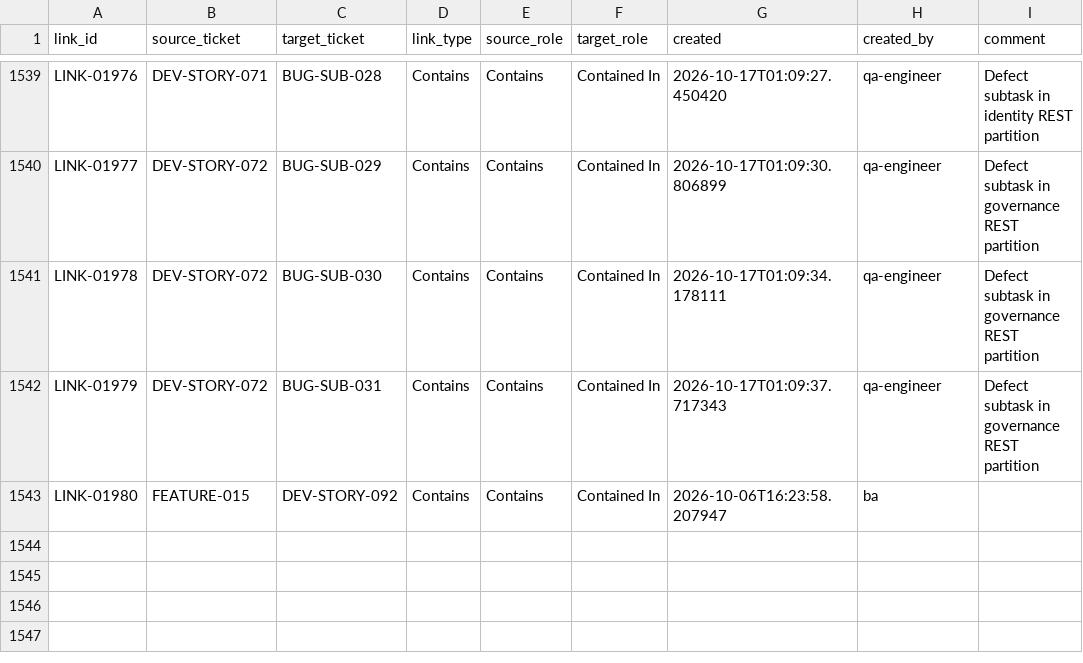
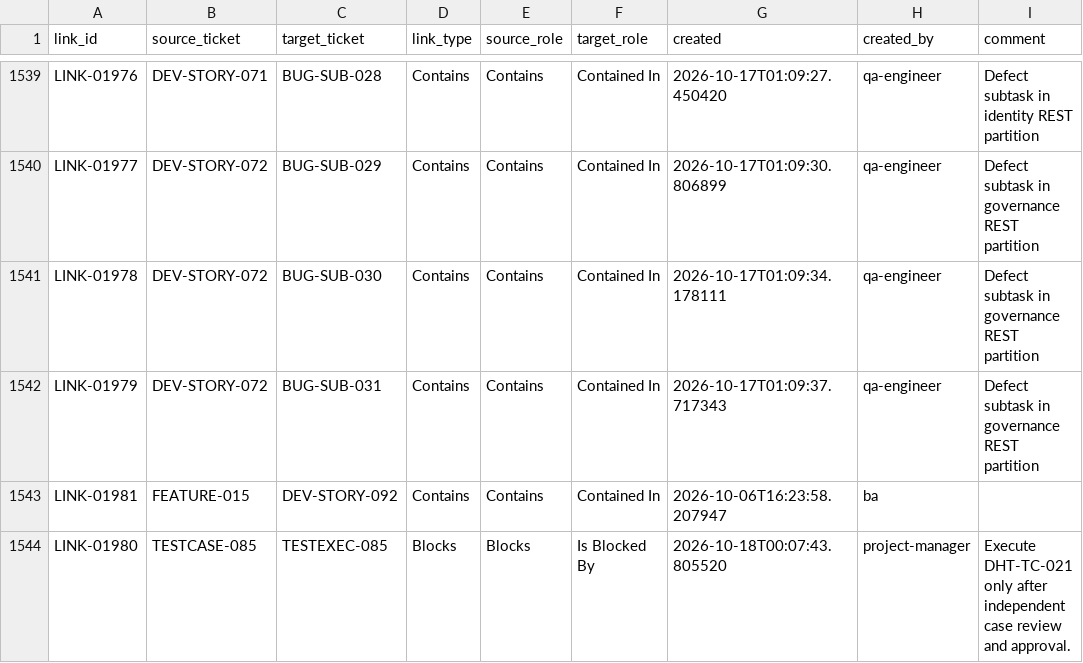
Before and after one commit to t-jet/pal_found_cli, a CSV file: .ept/tracker/.config/.link-index.csv, drawn as a sheet; only a part is shown, gaps mark what is left out.

```diff
--- a/.ept/tracker/.config/.link-index.csv
+++ b/.ept/tracker/.config/.link-index.csv
@@ -1542,2 +1542,3 @@ LINK-01978,DEV-STORY-072,BUG-SUB-030,Contains,Contains,Contained In,2026-10-17T0
 LINK-01979,DEV-STORY-072,BUG-SUB-031,Contains,Contains,Contained In,2026-10-17T01:09:37.717343,qa-engineer,Defect subtask in governance REST partition
-LINK-01980,FEATURE-015,DEV-STORY-092,Contains,Contains,Contained In,2026-10-06T16:23:58.207947,ba,
+LINK-01981,FEATURE-015,DEV-STORY-092,Contains,Contains,Contained In,2026-10-06T16:23:58.207947,ba,
+LINK-01980,TESTCASE-085,TESTEXEC-085,Blocks,Blocks,Is Blocked By,2026-10-18T00:07:43.805520,project-manager,Execute DHT-TC-021 only after independent case review and approval.
```
Also changed, not shown: .ept/tracker/.config/.index.csv, 10 other files.
